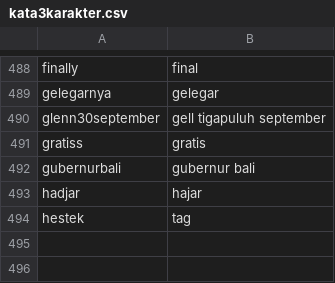
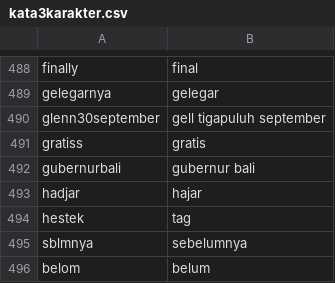
Before and after one commit to eppofahmi/text-mining-r, a CSV file: Data/kata3karakter.csv, drawn as a sheet; only a part is shown, gaps mark what is left out; the diff names each change by its address in the sheet, - before the commit and + after, or states it on an @@ line.

```diff
--- a/Data/kata3karakter.csv
+++ b/Data/kata3karakter.csv
+row 495: sblmnya | sebelumnya
+row 496: belom | belum
```
Also changed, not shown: Data/katatobedeleted.csv.
